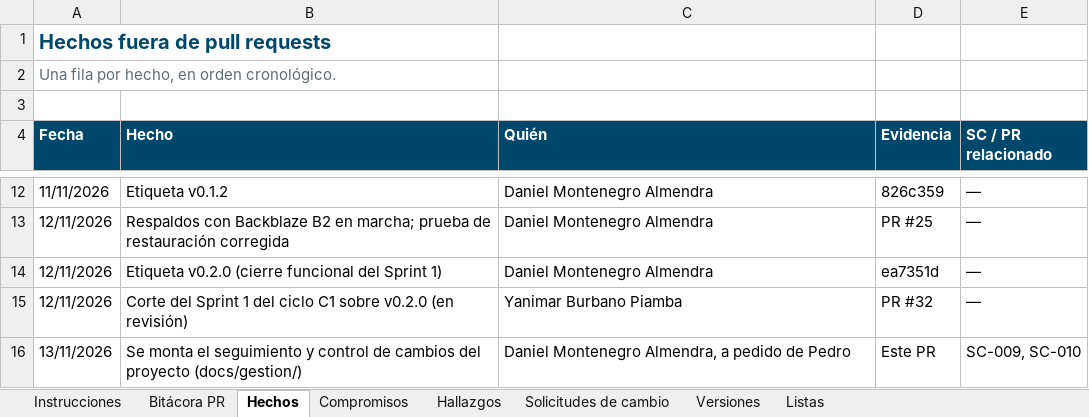
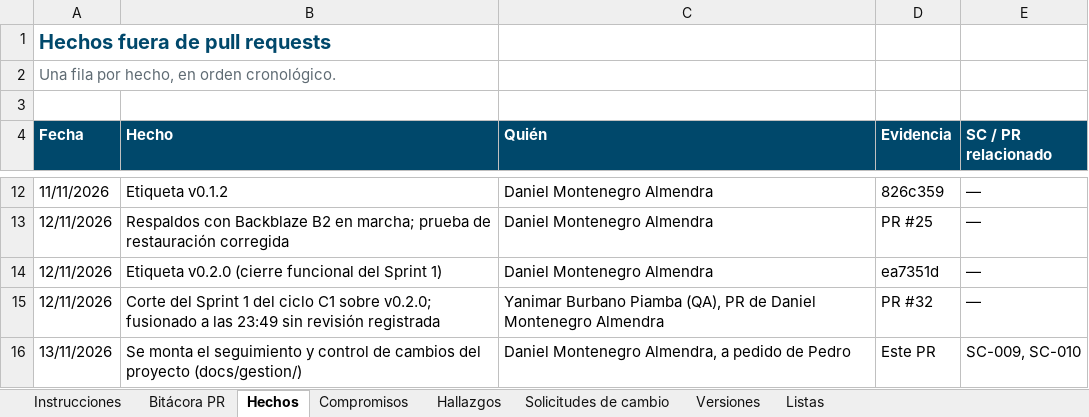
Before and after one commit to Daniel0442123/QuienLoTiene, an Excel workbook: docs/gestion/entregables/Control-de-Cambios-QuienLoTiene.xlsx, sheet Hechos, drawn as a sheet; only a part is shown, gaps mark what is left out; values as stored, in another font and other column widths than the file's, no borders; the diff names each change by its address in the sheet, - before the commit and + after, or states it on an @@ line.

```diff
--- a/docs/gestion/entregables/Control-de-Cambios-QuienLoTiene.xlsx (sheet Hechos)
+++ b/docs/gestion/entregables/Control-de-Cambios-QuienLoTiene.xlsx (sheet Hechos)
-B15 (Hecho): …C1 sobre v0.2.0 (en revisión)
+B15 (Hecho): …C1 sobre v0.2.0; fusionado a las 23:49 sin revisión registrada
-C15 (Quién): Yanimar Burbano Piamba
+C15 (Quién): Yanimar Burbano Piamba (QA), PR de Daniel Montenegro Almendra
```
Also changed, not shown: sheet Compromisos, sheet Bitácora PR, sheet Versiones, sheet Hallazgos, sheet Instrucciones, sheet Solicitudes de cambio, docs/pruebas/entregables/Libro-Control-QA-QuienLoTiene-v1.0.xlsx, 23 other files.
